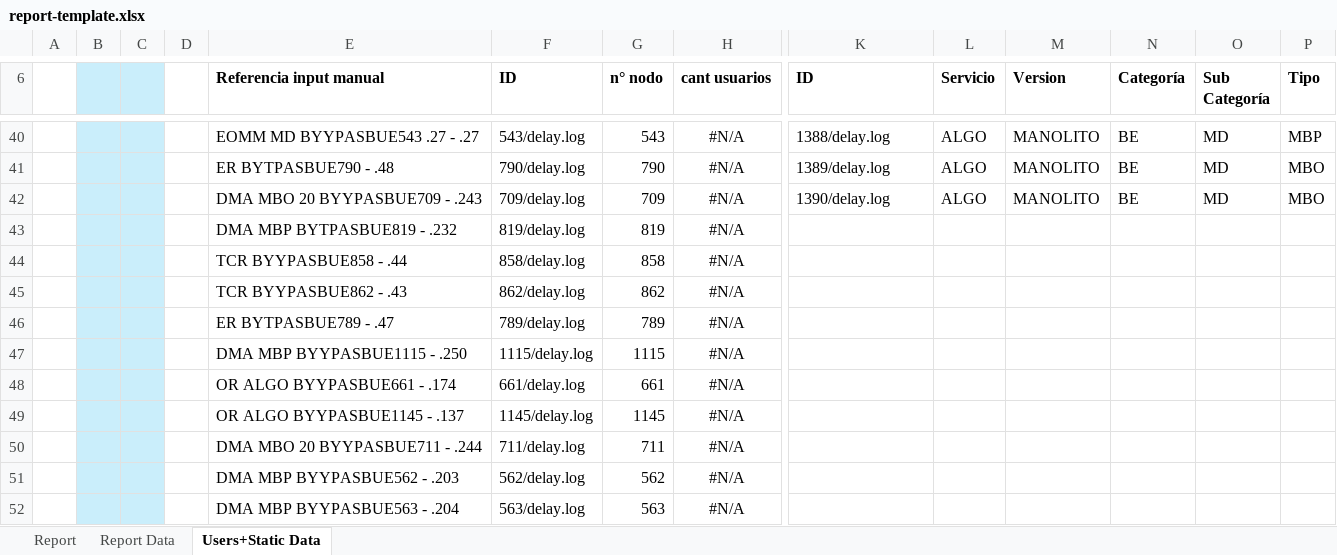
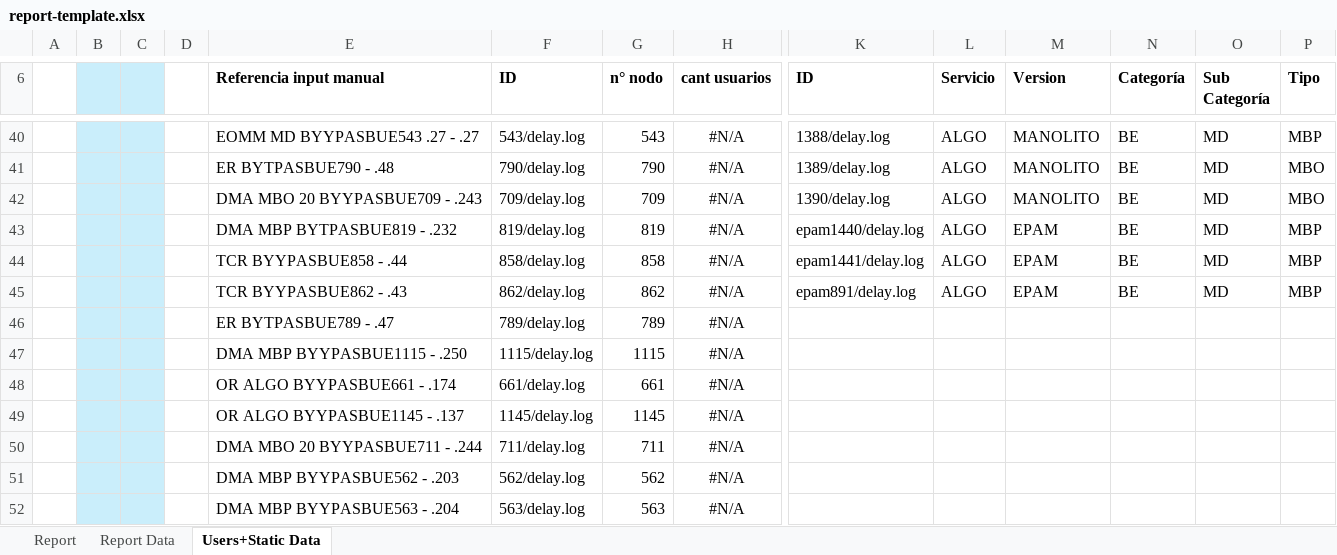
Before and after one commit to FrancoMinati/Latency-Log-Filter, an Excel workbook: report-template.xlsx, sheet Users+Static Data, drawn as a sheet; only a part is shown, gaps mark what is left out; values as stored, in another font and other column widths than the file's, no borders; removed rows and columns are numbered as before the commit, all else as after; rows hold the shown columns only; the diff names each change by its address in the sheet, - before the commit and + after, or states it on an @@ line.

Commit message:
feat: add epam nodes to template

```diff
--- a/report-template.xlsx (sheet Users+Static Data)
+++ b/report-template.xlsx (sheet Users+Static Data)
-row 43:  |  |  |  | DMA MBP BYTPASBUE819 - .232 | 819/delay.log | 819 | #N/A
-row 44:  |  |  |  | TCR BYYPASBUE858 - .44 | 858/delay.log | 858 | #N/A
-row 45:  |  |  |  | TCR BYYPASBUE862 - .43 | 862/delay.log | 862 | #N/A
+row 43:  |  |  |  | DMA MBP BYTPASBUE819 - .232 | 819/delay.log | 819 | #N/A | epam1440/delay.log | ALGO | EPAM | BE | MD | MBP
+row 44:  |  |  |  | TCR BYYPASBUE858 - .44 | 858/delay.log | 858 | #N/A | epam1441/delay.log | ALGO | EPAM | BE | MD | MBP
+row 45:  |  |  |  | TCR BYYPASBUE862 - .43 | 862/delay.log | 862 | #N/A | epam891/delay.log | ALGO | EPAM | BE | MD | MBP
```
Also changed, not shown: sheet Report.
